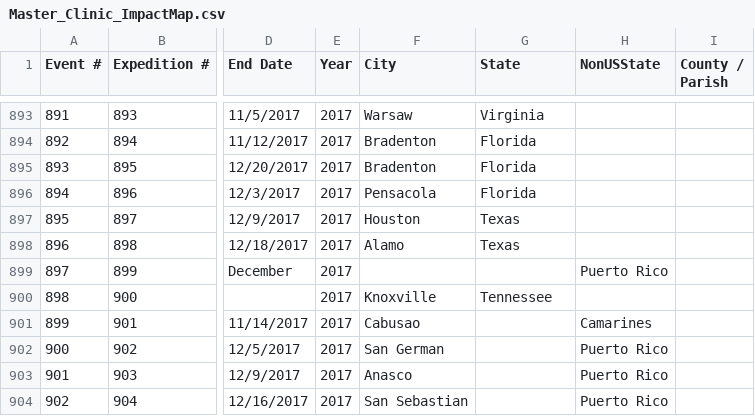
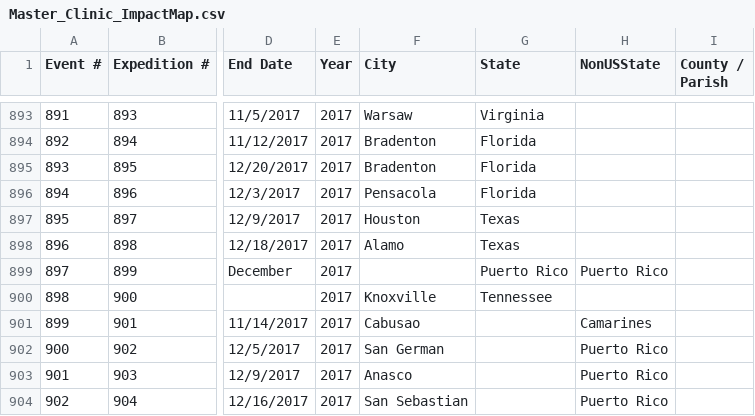
Before and after one commit to ITDeptAdmin/ImpactMap, a CSV file: data/Master_Clinic_ImpactMap.csv, drawn as a sheet; only a part is shown, gaps mark what is left out; the diff names each change by its address in the sheet, - before the commit and + after, or states it on an @@ line.

Commit message:
Add files via upload

```diff
--- a/data/Master_Clinic_ImpactMap.csv
+++ b/data/Master_Clinic_ImpactMap.csv
-G899 (State): (empty)
+G899 (State): Puerto Rico
```
